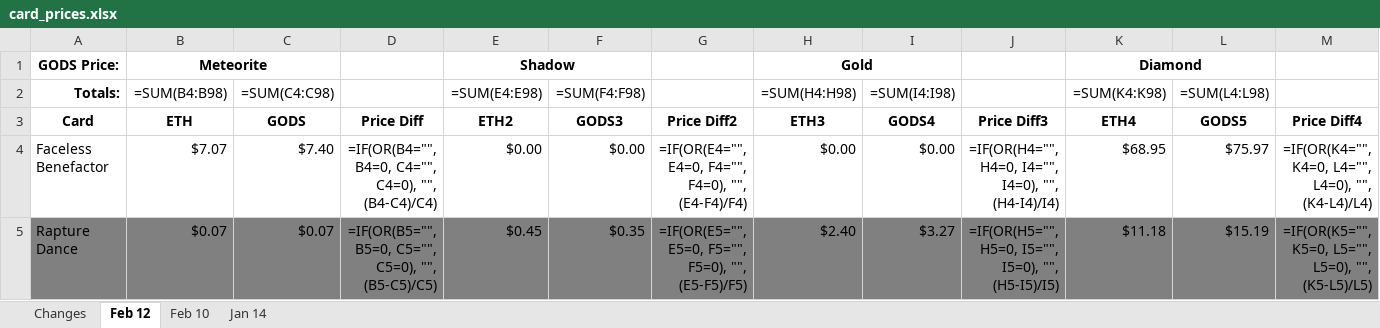
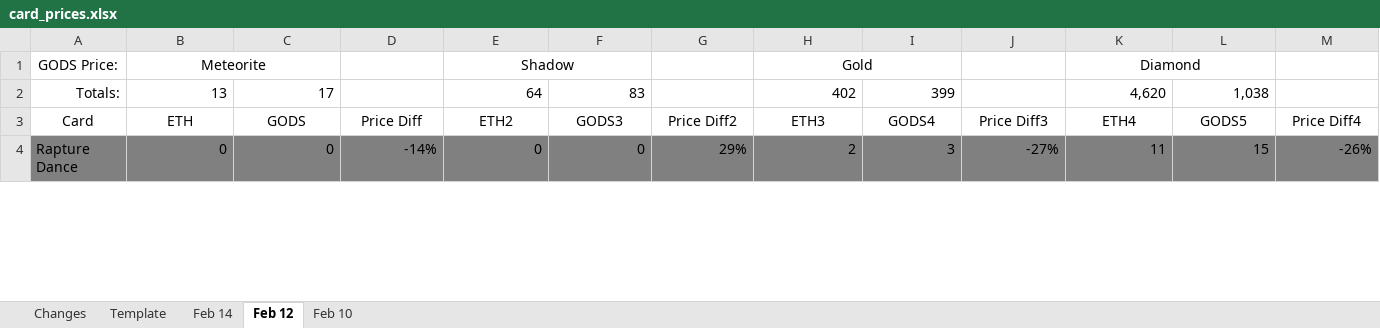
Before and after one commit to eugenegalaxy/TokenTrove-price-scrapper, an Excel workbook: card_prices.xlsx, sheet Feb 12, drawn as a sheet; only a part is shown; values as stored, in another font and other column widths than the file's, no borders; formulas without a stored value are shown as written; table styles not drawn; removed rows and columns are numbered as before the commit, all else as after; rows hold the shown columns only; the diff covers the shown part only; the diff names each change by its address in the sheet, - before the commit and + after, or states it on an @@ line.

```diff
--- a/card_prices.xlsx (sheet Feb 12)
+++ b/card_prices.xlsx (sheet Feb 12)
-sheet tab: Jan 14
+sheet tab: Template
+sheet tab: Feb 14
-A1:B1 bold: on
+A1:B1 bold: off
-E1 bold: on
+E1 bold: off
-H1 bold: on
+H1 bold: off
-K1 bold: on
+K1 bold: off
-A2 bold: on
+A2 bold: off
-B2: =SUM(B4:B98)
+B2: 13
-C2: =SUM(C4:C98)
+C2: 17
-E2: =SUM(E4:E98)
+E2: 64
-F2: =SUM(F4:F98)
+F2: 83
-H2: =SUM(H4:H98)
+H2: 402
-I2: =SUM(I4:I98)
+I2: 399
-K2: =SUM(K4:K98)
+K2: 4,620
-L2: =SUM(L4:L98)
+L2: 1,038
-A3:M3 bold: on
+A3:M3 bold: off
-row 4: Faceless Benefactor | $7.07 | $7.40 | =IF(OR(B4="", B4=0, C4="", C4=0), "", (B4-C4)/C4) | $0.00 | $0.00 | =IF(OR(E4="", E4=0, F4="", F4=0), "", (E4-F4)/F4) | $0.00 | $0.00 | =IF(OR(H4="", H4=0, I4="", I4=0), "", (H4-I4)/I4) | $68.95 | $75.97 | =IF(OR(K4="", K4=0, L4="", L4=0), "", (K4-L4)/L4)
-B4: $0.07
+B4: 0
-C4: $0.07
+C4: 0
-D4: =IF(OR(B5="", B5=0, C5="", C5=0), "", (B5-C5)/C5)
+D4: -14%
-E4: $0.45
+E4: 0
-F4: $0.35
+F4: 0
-G4: =IF(OR(E5="", E5=0, F5="", F5=0), "", (E5-F5)/F5)
+G4: 29%
-H4: $2.40
+H4: 2
-I4: $3.27
+I4: 3
-J4: =IF(OR(H5="", H5=0, I5="", I5=0), "", (H5-I5)/I5)
+J4: -27%
-K4: $11.18
+K4: 11
-L4: $15.19
+L4: 15
-M4: =IF(OR(K5="", K5=0, L5="", L5=0), "", (K5-L5)/L5)
+M4: -26%
```
Also changed, not shown: 2 removed rows, 288 edited cells and cell formats elsewhere in this sheet, sheet Changes, sheet Feb 10, 4 other files.
